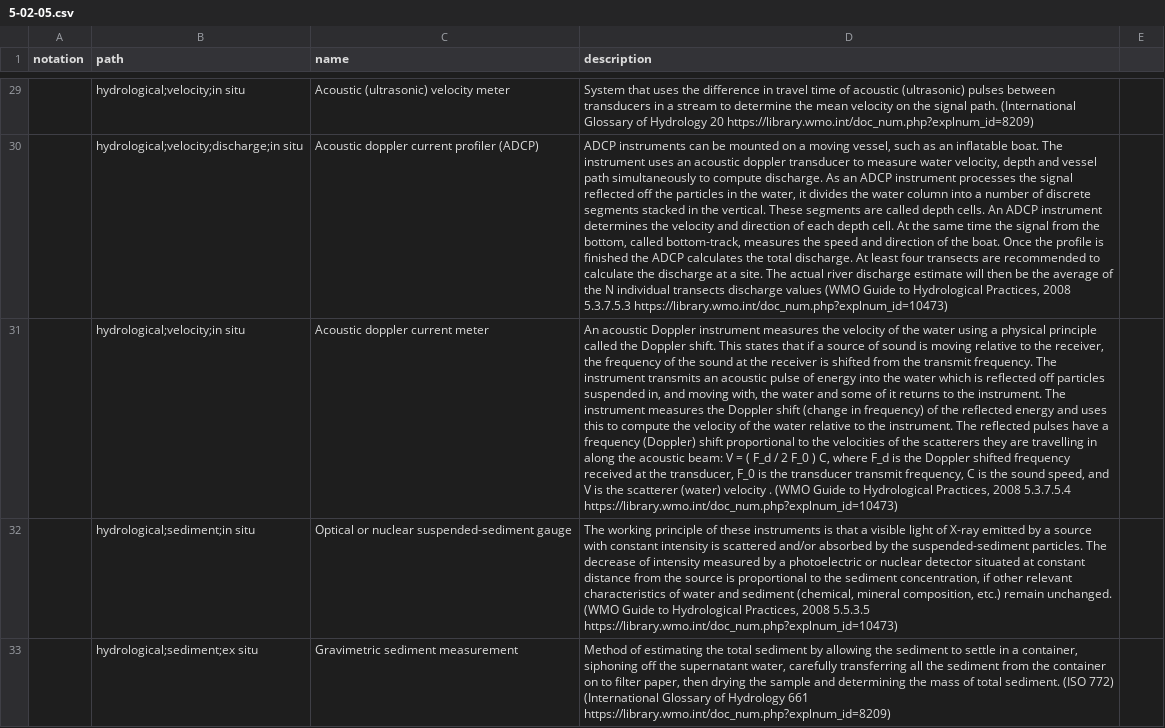
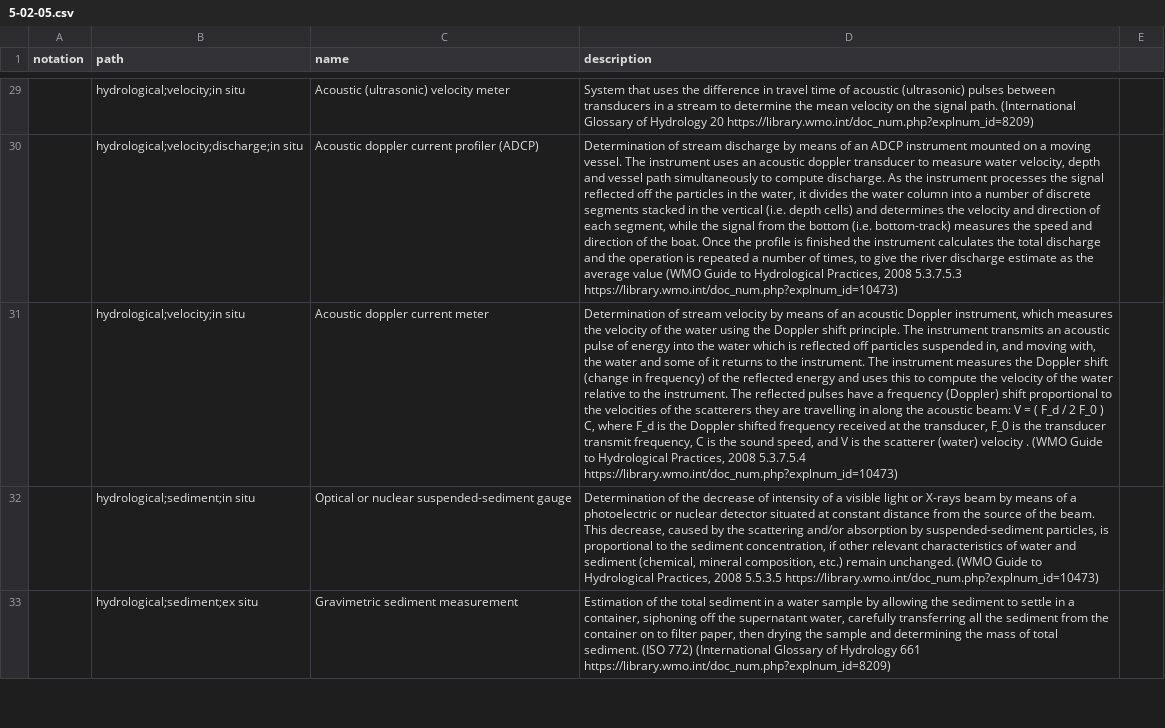
Before and after one commit to wmo-im/wmds, a CSV file: tables_en/5-02-05.csv, drawn as a sheet; only a part is shown, gaps mark what is left out; the diff covers the shown part only; the diff names each change by its address in the sheet, - before the commit and + after, or states it on an @@ line.

```diff
--- a/tables_en/5-02-05.csv
+++ b/tables_en/5-02-05.csv
-D30 (description): ADCP instruments can be mounted on a moving vessel, such as an inflatable boat. The instrument uses an acoustic doppler transducer to measure water velocity, depth and vessel path simultaneously to compute discharge. As an ADCP instrument processes the signal reflected off the particles in the water, it divides the water column into a number of discrete segments stacked in the vertical. These segments are called depth cells. An ADCP instrument determines the velocity and direction of each depth cell. At the same time the signal from the bottom, called bottom-track, measures the speed and direction of the boat. Once the profile is finished the ADCP calculates the total discharge. At least four transects are recommended to calculate the discharge at a site. The actual river discharge estimate will then be the average of the N individual transects discharge values (WMO Guide…
+D30 (description): Determination of stream discharge by means of an ADCP instrument mounted on a moving vessel. The instrument uses an acoustic doppler transducer to measure water velocity, depth and vessel path simultaneously to compute discharge. As the instrument processes the signal reflected off the particles in the water, it divides the water column into a number of discrete segments stacked in the vertical (i.e. depth cells) and determines the velocity and direction of each segment, while the signal from the bottom (i.e. bottom-track) measures the speed and direction of the boat. Once the profile is finished the instrument calculates the total discharge and the operation is repeated a number of times, to give the river discharge estimate as the average value (WMO Guide…
-D31 (description): An acoustic Doppler instrument measures the velocity of the water using a physical principle called the Doppler shift. This states that if a source of sound is moving relative to the receiver, the frequency of the sound at the receiver is shifted from the transmit frequency. The instrument…
+D31 (description): Determination of stream velocity by means of an acoustic Doppler instrument, which measures the velocity of the water using the Doppler shift principle. The instrument…
-D32 (description): The working principle of these instruments is that a visible light of X-ray emitted by a source with constant intensity is scattered and/or absorbed by the suspended-sediment particles. The decrease of intensity measured by a photoelectric or nuclear detector situated at constant distance from the source is proportional…
+D32 (description): Determination of the decrease of intensity of a visible light or X-rays beam by means of a photoelectric or nuclear detector situated at constant distance from the source of the beam. This decrease, caused by the scattering and/or absorption by suspended-sediment particles, is proportional…
-D33 (description): Method of estimating the total sediment by allowing…
+D33 (description): Estimation of the total sediment in a water sample by allowing…
```
Also changed, not shown: 1 added row, 1 removed row and 30 edited cells elsewhere in this file.
